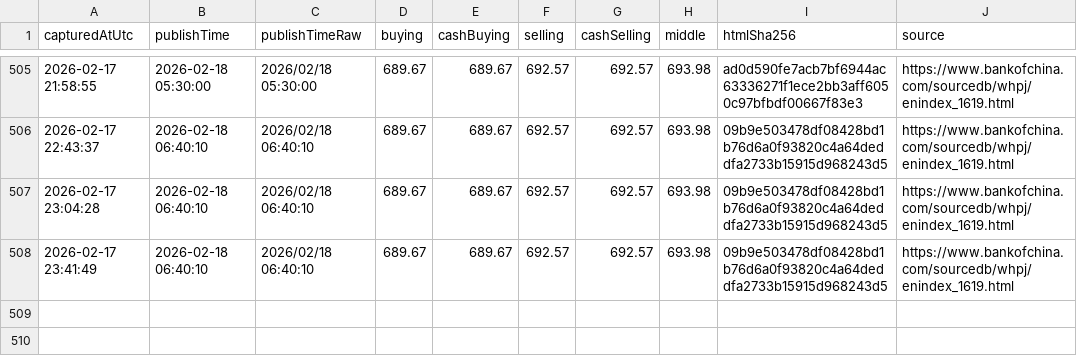
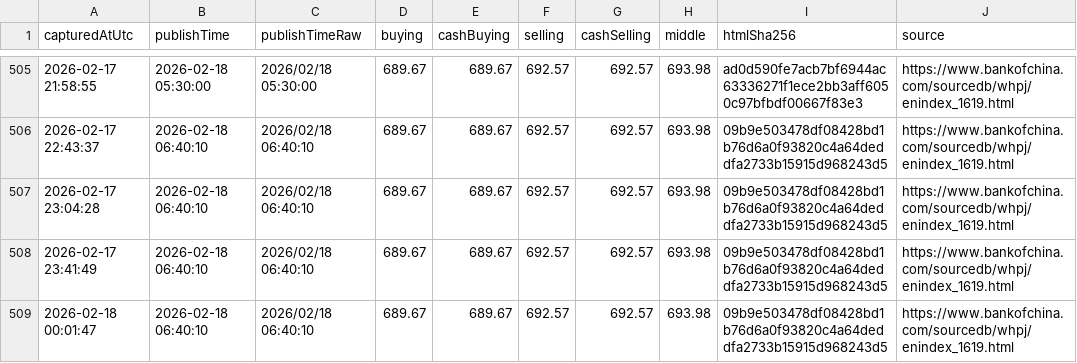
Before and after one commit to lsvkarunkumar/boc-usd-cny-dashboard, a CSV file: data/2026/2026-02-capturelog.csv, drawn as a sheet; only a part is shown, gaps mark what is left out.

Commit message:
Update BOC USD rates (auto)

```diff
--- a/data/2026/2026-02-capturelog.csv
+++ b/data/2026/2026-02-capturelog.csv
@@ -508 +508,2 @@ capturedAtUtc,publishTime,publishTimeRaw,buying,cashBuying,selling,cashSelling,m
 2026-02-17 23:41:49,2026-02-18 06:40:10,2026/02/18 06:40:10,689.67,689.67,692.57,692.57,693.98,09b9e503478df08428bd1b76d6a0f93820c4a64deddfa2733b15915d968243d5,https://www.bankofchina.com/sourcedb/whpj/enindex_1619.html
+2026-02-18 00:01:47,2026-02-18 06:40:10,2026/02/18 06:40:10,689.67,689.67,692.57,692.57,693.98,09b9e503478df08428bd1b76d6a0f93820c4a64deddfa2733b15915d968243d5,https://www.bankofchina.com/sourcedb/whpj/enindex_1619.html
```
